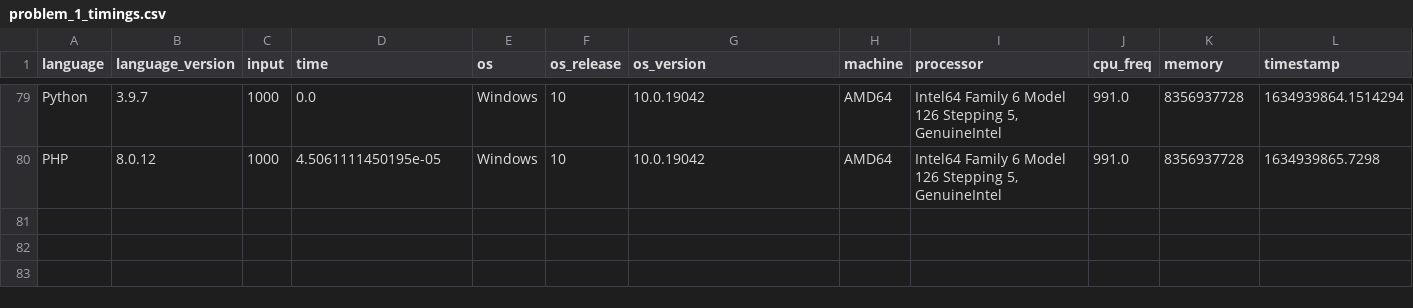
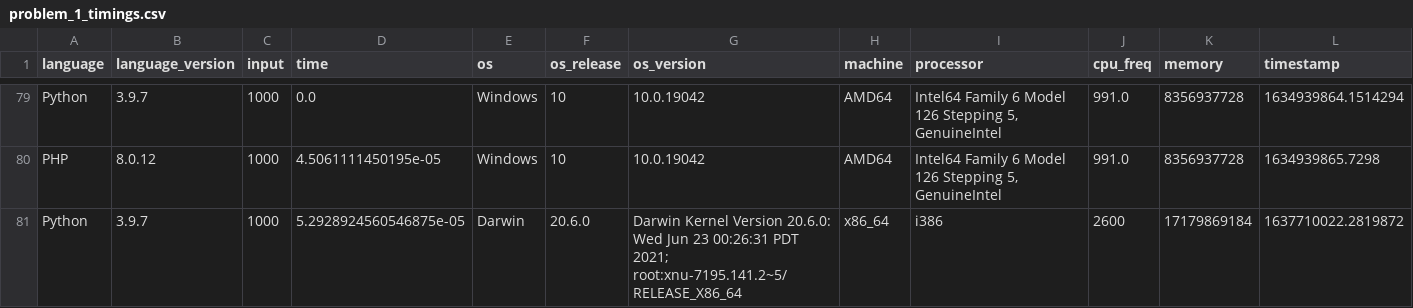
Before and after one commit to gavinsykes/project-euler, a CSV file: problem_1/problem_1_timings.csv, drawn as a sheet; only a part is shown, gaps mark what is left out; the diff names each change by its address in the sheet, - before the commit and + after, or states it on an @@ line.

Commit message:
Might as well keep adding the times for now until I know which are the wrong answers

```diff
--- a/problem_1/problem_1_timings.csv
+++ b/problem_1/problem_1_timings.csv
+row 81: Python | 3.9.7 | 1000 | 5.2928924560546875e-05 | Darwin | 20.6.0 | Darwin Kernel Version 20.6.0: Wed Jun 23 00:26:31 PDT 2021; root:xnu-7195.141.2~5/RELEASE_X86_64 | x86_64 | i386 | 2600 | 17179869184 | 1637710022.2819872
```
